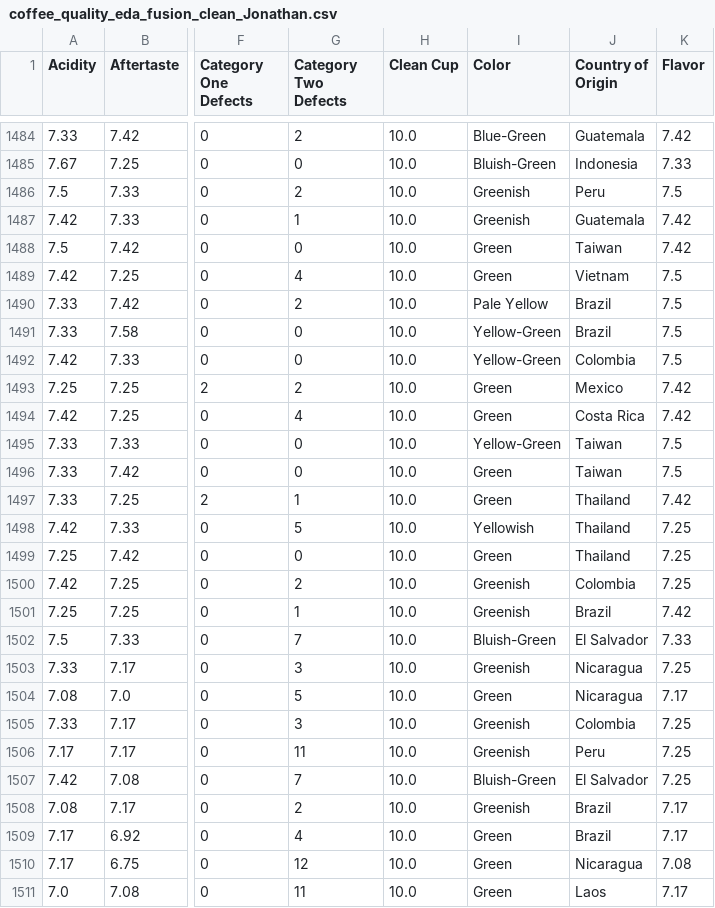
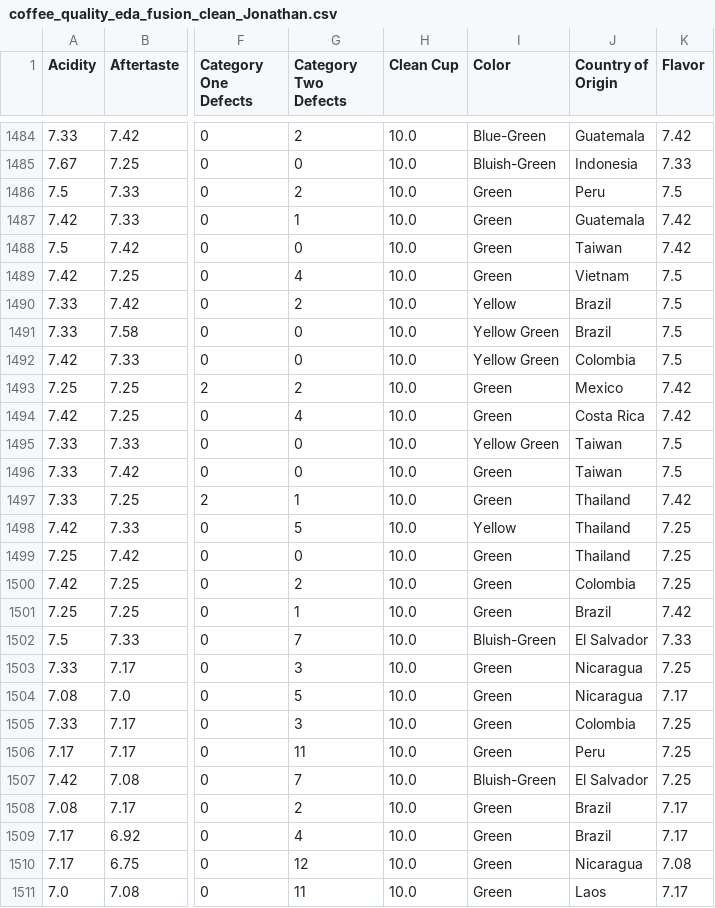
Before and after one commit to Bootcamp-IA-P6/Proyecto6_Grupo1, a CSV file: data/processed/coffee_quality_eda_fusion_clean_Jonathan.csv, drawn as a sheet; only a part is shown, gaps mark what is left out; the diff covers the shown part only; the diff names each change by its address in the sheet, - before the commit and + after, or states it on an @@ line.

```diff
--- a/data/processed/coffee_quality_eda_fusion_clean_Jonathan.csv
+++ b/data/processed/coffee_quality_eda_fusion_clean_Jonathan.csv
-I1486:I1487 (Color): Greenish
+I1486:I1487 (Color): Green
-I1490 (Color): Pale Yellow
+I1490 (Color): Yellow
-I1491:I1492 (Color): Yellow-Green
+I1491:I1492 (Color): Yellow Green
-I1495 (Color): Yellow-Green
+I1495 (Color): Yellow Green
-I1498 (Color): Yellowish
+I1498 (Color): Yellow
-I1500:I1501 (Color): Greenish
+I1500:I1501 (Color): Green
-I1503 (Color): Greenish
+I1503 (Color): Green
-I1505:I1506 (Color): Greenish
+I1505:I1506 (Color): Green
-I1508 (Color): Greenish
+I1508 (Color): Green
```
Also changed, not shown: 55 edited cells elsewhere in this file, 1 other file.
